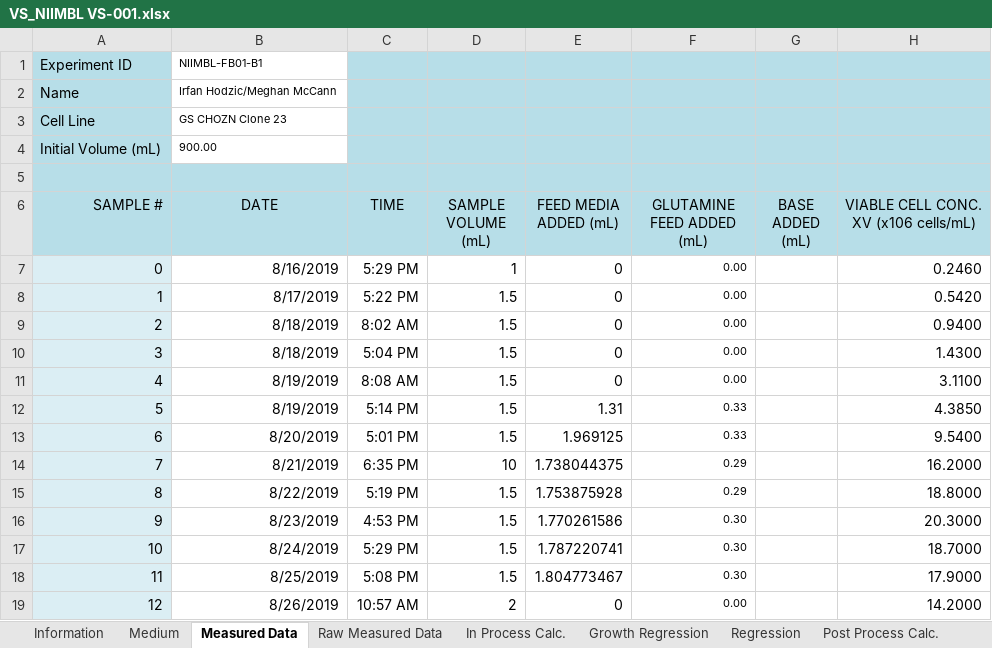
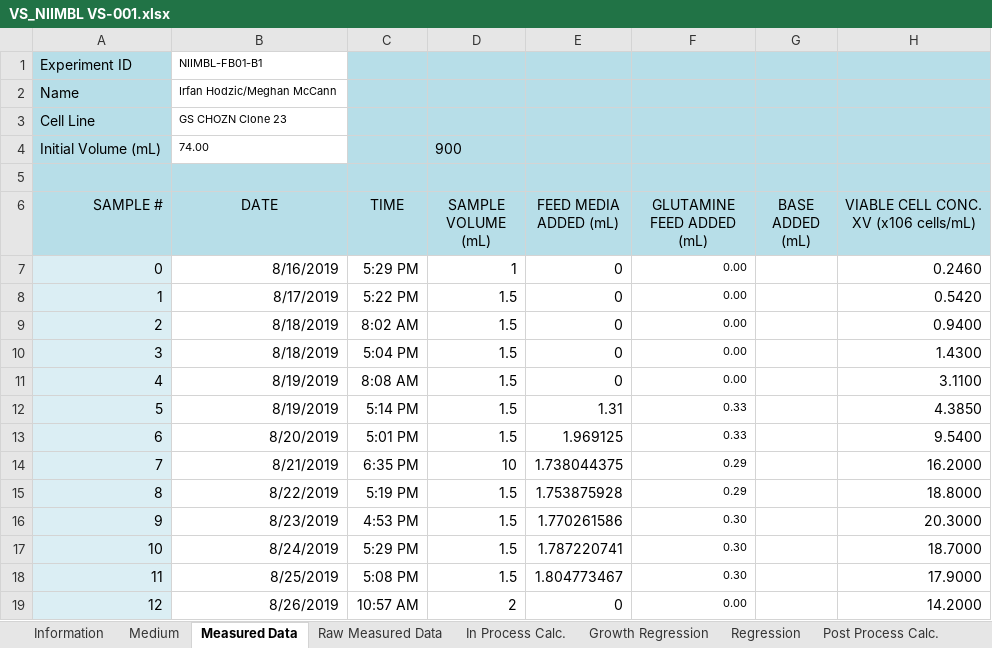
Before and after one commit to lu000285/CCDPApy, an Excel workbook: CL1/VS_NIIMBL VS-001.xlsx, sheet Measured Data, drawn as a sheet; only a part is shown; values as stored, in another font and other column widths than the file's, no borders; charts and pictures not drawn; the diff names each change by its address in the sheet, - before the commit and + after, or states it on an @@ line.

```diff
--- a/CL1/VS_NIIMBL VS-001.xlsx (sheet Measured Data)
+++ b/CL1/VS_NIIMBL VS-001.xlsx (sheet Measured Data)
-B4 (DATE): 900.00
+B4 (DATE): 74.00
-D4 (SAMPLE VOLUME (mL)): (empty)
+D4 (SAMPLE VOLUME (mL)): 900
```
Also changed, not shown: sheet Specific Rate Tables, charts or pictures, CL1/VS_NIIMBL VS-002.xlsx, CL1/VS_NIIMBL VS-003.xlsx, 1 other file.
